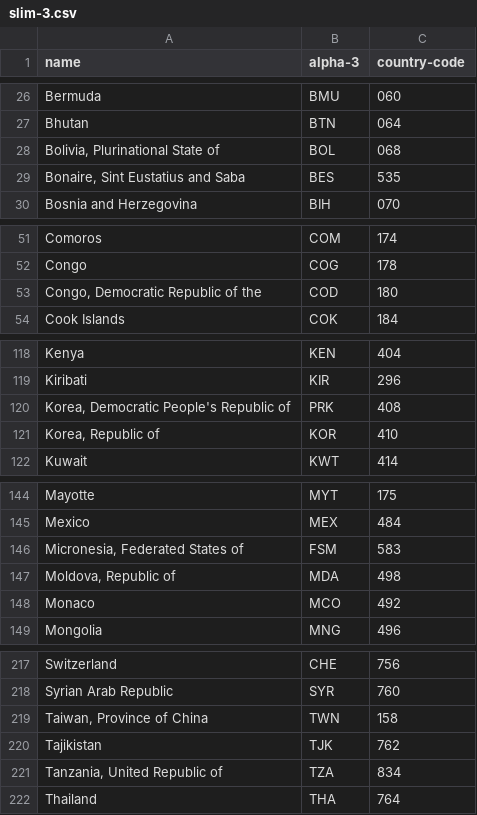
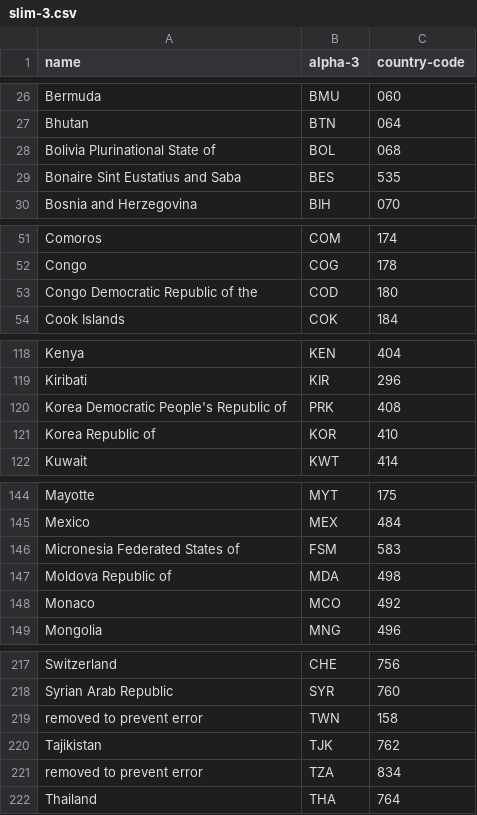
Before and after one commit to dolftenhave/milestone2_compx323, a CSV file: gen/slim-3.csv, drawn as a sheet; only a part is shown, gaps mark what is left out; the diff covers the shown part only.

```diff
--- a/gen/slim-3.csv
+++ b/gen/slim-3.csv
@@ -27,4 +27,4 @@ Bermuda,BMU,060
 Bhutan,BTN,064
-"Bolivia, Plurinational State of",BOL,068
-"Bonaire, Sint Eustatius and Saba",BES,535
+"Bolivia Plurinational State of",BOL,068
+"Bonaire Sint Eustatius and Saba",BES,535
 Bosnia and Herzegovina,BIH,070
@@ -52,3 +52,3 @@ Comoros,COM,174
 Congo,COG,178
-"Congo, Democratic Republic of the",COD,180
+"Congo Democratic Republic of the",COD,180
 Cook Islands,COK,184
@@ -119,4 +119,4 @@ Kenya,KEN,404
 Kiribati,KIR,296
-"Korea, Democratic People's Republic of",PRK,408
-"Korea, Republic of",KOR,410
+"Korea Democratic People's Republic of",PRK,408
+"Korea Republic of",KOR,410
 Kuwait,KWT,414
@@ -145,4 +145,4 @@ Mayotte,MYT,175
 Mexico,MEX,484
-"Micronesia, Federated States of",FSM,583
-"Moldova, Republic of",MDA,498
+"Micronesia Federated States of",FSM,583
+"Moldova Republic of",MDA,498
 Monaco,MCO,492
@@ -218,5 +218,5 @@ Switzerland,CHE,756
 Syrian Arab Republic,SYR,760
-"Taiwan, Province of China",TWN,158
+removed to prevent error,TWN,158
 Tajikistan,TJK,762
-"Tanzania, United Republic of",TZA,834
+removed to prevent error,TZA,834
 Thailand,THA,764
```
Also changed, not shown: 5 edited cells elsewhere in this file, 2 other files.
